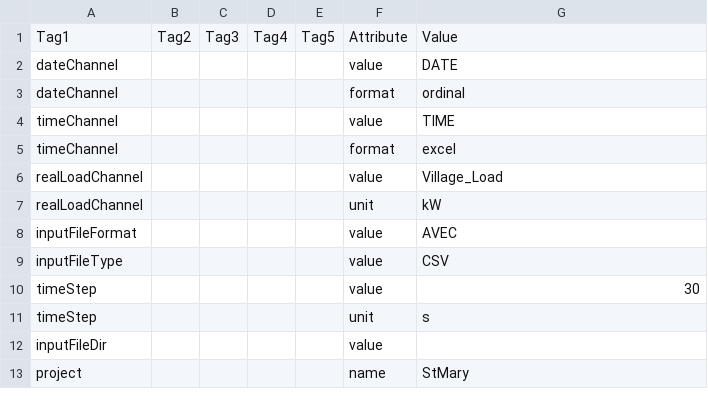
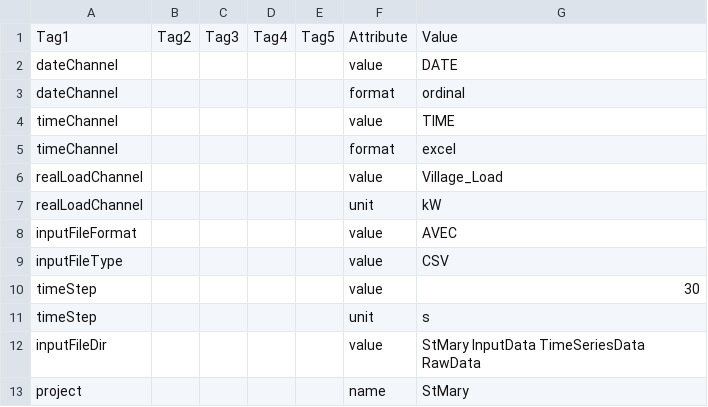
Before and after one commit to acep-uaf/MiGRIDS, a CSV file: GBSProjects/StMary/InputData/Setup/UserInput/generalTagInformation.csv, drawn as a sheet.

Commit message:
runDataImport: started implementing multiple input file capability

```diff
--- a/GBSProjects/StMary/InputData/Setup/UserInput/generalTagInformation.csv
+++ b/GBSProjects/StMary/InputData/Setup/UserInput/generalTagInformation.csv
@@ -11,3 +11,3 @@ timeStep,,,,,value,30
 timeStep,,,,,unit,s
-inputFileDir,,,,,value,
+inputFileDir,,,,,value,StMary InputData TimeSeriesData RawData
 project,,,,,name,StMary
```
Also changed, not shown: 7 other files.
